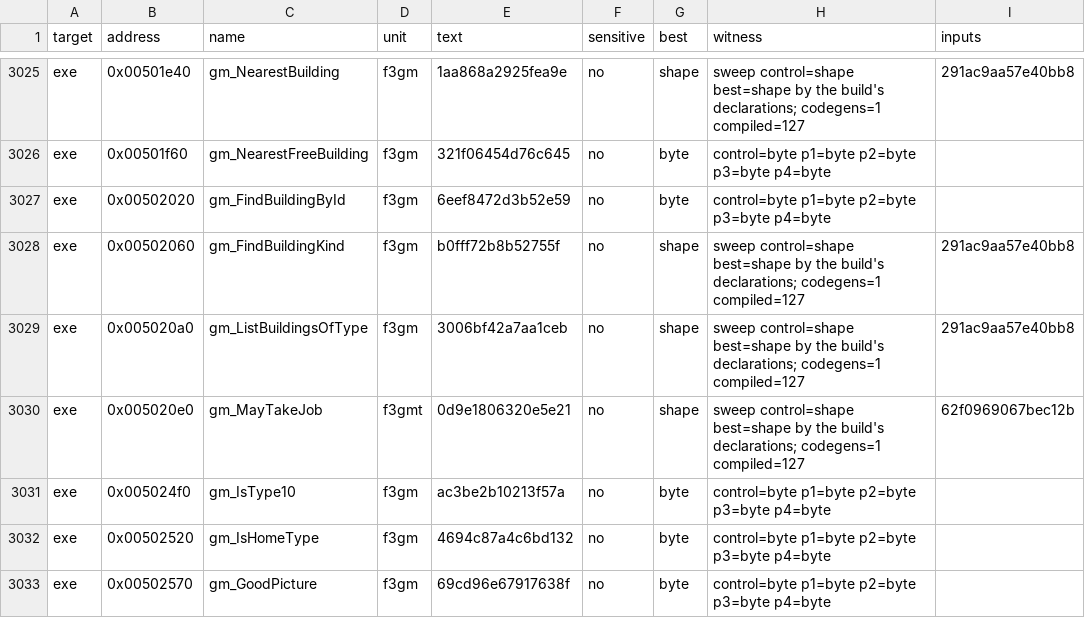
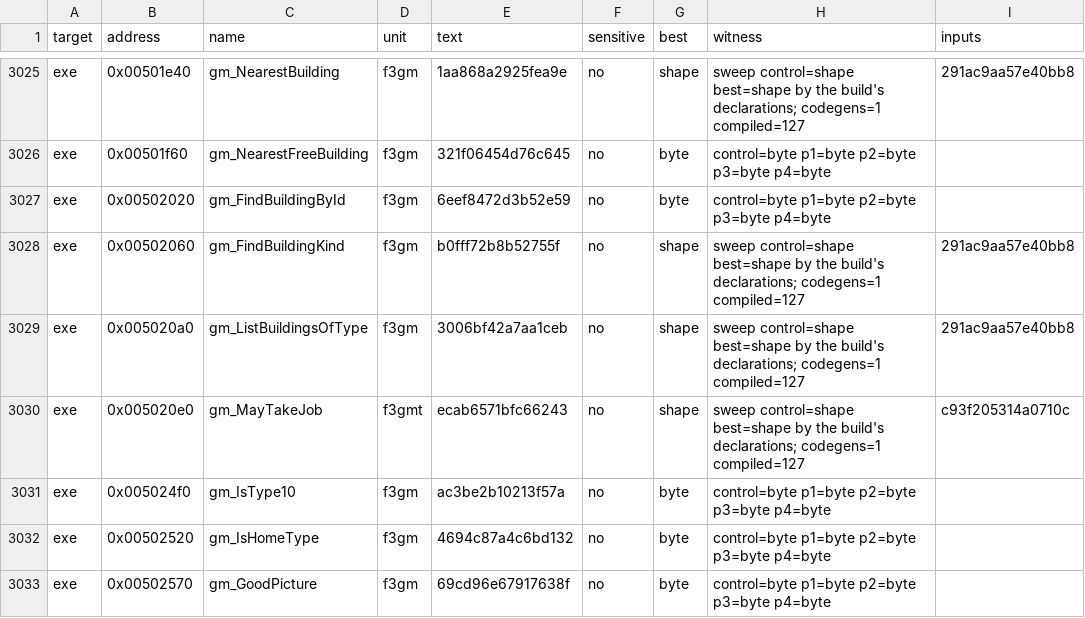
Before and after one commit to andre-tebart/gildegold, a TSV file: ledger/tiebreak.tsv, drawn as a sheet; only a part is shown, gaps mark what is left out.

```diff
--- a/ledger/tiebreak.tsv
+++ b/ledger/tiebreak.tsv
@@ -3029,3 +3029,3 @@ exe	0x00502060	gm_FindBuildingKind	f3gm	b0fff72b8b52755f	no	shape	sweep control=
 exe	0x005020a0	gm_ListBuildingsOfType	f3gm	3006bf42a7aa1ceb	no	shape	sweep control=shape best=shape by the build's declarations; codegens=1 compiled=127	291ac9aa57e40bb8
-exe	0x005020e0	gm_MayTakeJob	f3gmt	0d9e1806320e5e21	no	shape	sweep control=shape best=shape by the build's declarations; codegens=1 compiled=127	62f0969067bec12b
+exe	0x005020e0	gm_MayTakeJob	f3gmt	ecab6571bfc66243	no	shape	sweep control=shape best=shape by the build's declarations; codegens=1 compiled=127	c93f205314a0710c
 exe	0x005024f0	gm_IsType10	f3gm	ac3be2b10213f57a	no	byte	control=byte p1=byte p2=byte p3=byte p4=byte	
```
Also changed, not shown: 1 other file.
